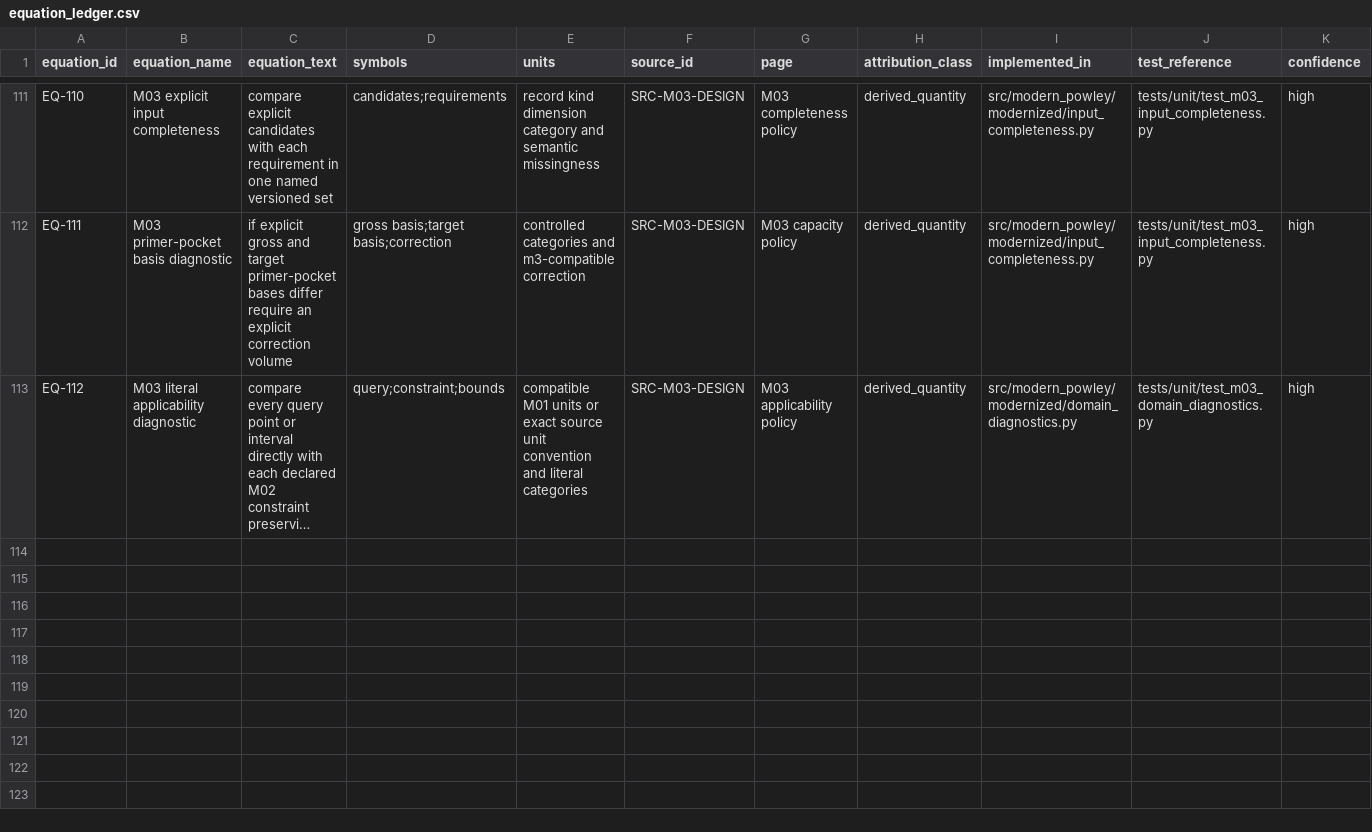
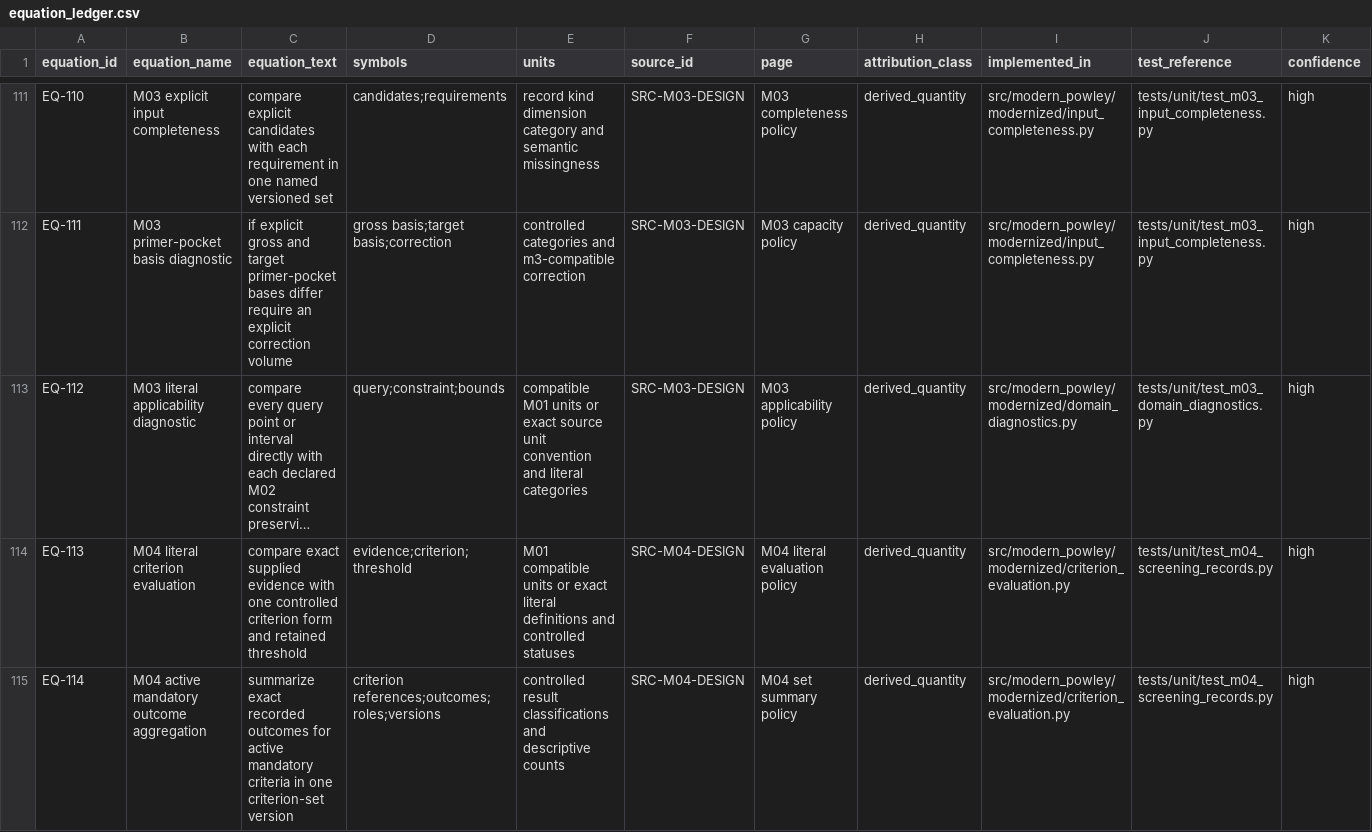
Before and after one commit to ReevesJustin/ModernPowley, a CSV file: docs/provenance/equation_ledger.csv, drawn as a sheet; only a part is shown, gaps mark what is left out; long unchanged cells end in …; rows hold the shown columns only; the diff names each change by its address in the sheet, - before the commit and + after, or states it on an @@ line.

```diff
--- a/docs/provenance/equation_ledger.csv
+++ b/docs/provenance/equation_ledger.csv
+row 114: EQ-113 | M04 literal criterion evaluation | compare exact supplied evidence with one controlled criterion form and retained threshold | evidence;criterion;threshold | M01 compatible units or exact literal definitions and controlled statuses | SRC-M04-DESIGN | M04 literal evaluation policy | derived_quantity | src/modern_powley/modernized/criterion_evaluation.py | tests/unit/test_m04_screening_records.py | high
+row 115: EQ-114 | M04 active mandatory outcome aggregation | summarize exact recorded outcomes for active mandatory criteria in one criterion-set version | criterion references;outcomes;roles;versions | controlled result classifications and descriptive counts | SRC-M04-DESIGN | M04 set summary policy | derived_quantity | src/modern_powley/modernized/criterion_evaluation.py | tests/unit/test_m04_screening_records.py | high
```
Also changed, not shown: docs/provenance/data_field_ledger.csv, reference/source_ledger.csv, 25 other files.
